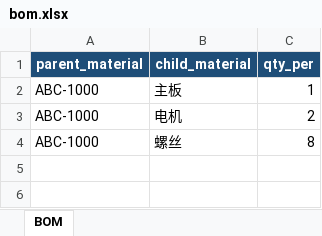
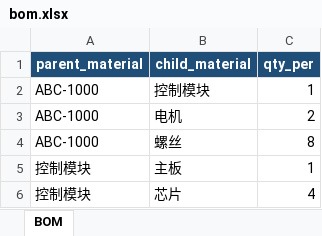
Before and after one commit to likaela/PMC-Agent, an Excel workbook: data/bom.xlsx, sheet BOM, drawn as a sheet; values as stored, in another font and other column widths than the file's, no borders; table styles not drawn; the diff names each change by its address in the sheet, - before the commit and + after, or states it on an @@ line.

Commit message:
feat: complete real enterprise data integration

```diff
--- a/data/bom.xlsx (sheet BOM)
+++ b/data/bom.xlsx (sheet BOM)
-B2 (child_material): 主板
+B2 (child_material): 控制模块
+row 5: 控制模块 | 主板 | 1
+row 6: 控制模块 | 芯片 | 4
```
Also changed, not shown: data/inventory.xlsx, data/purchase.xlsx, 33 other files.
